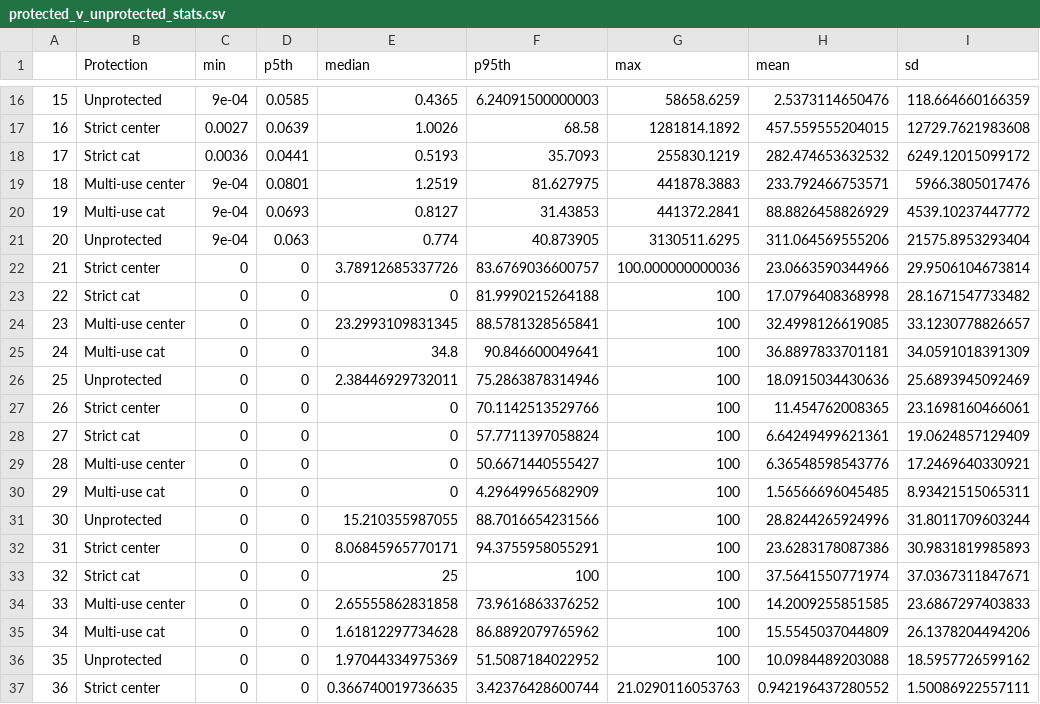
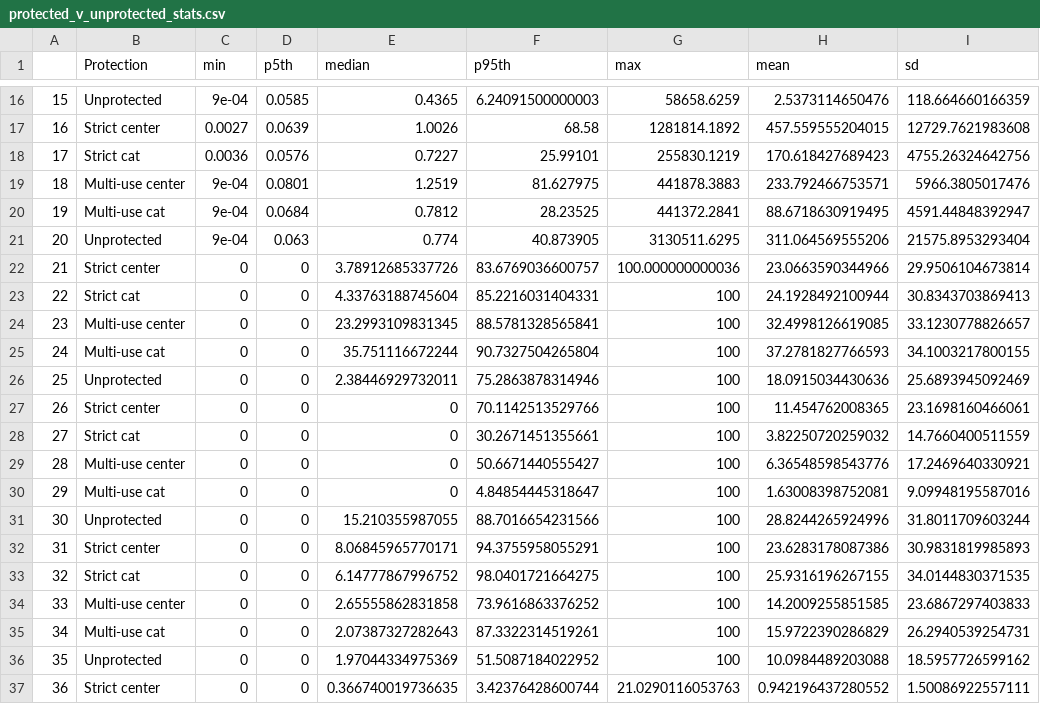
Before and after one commit to cont-limno/FreshwaterConservation, a CSV file: Data/protected_v_unprotected_stats.csv, drawn as a sheet; only a part is shown, gaps mark what is left out; the diff covers the shown part only; the diff names each change by its address in the sheet, - before the commit and + after, or states it on an @@ line.

```diff
--- a/Data/protected_v_unprotected_stats.csv
+++ b/Data/protected_v_unprotected_stats.csv
-D18 (p5th): 0.0441
+D18 (p5th): 0.0576
-E18 (median): 0.5193
+E18 (median): 0.7227
-F18 (p95th): 35.7093
+F18 (p95th): 25.99101
-H18 (mean): 282.474653632532
+H18 (mean): 170.618427689423
-I18 (sd): 6249.12015099172
+I18 (sd): 4755.26324642756
-D20 (p5th): 0.0693
+D20 (p5th): 0.0684
-E20 (median): 0.8127
+E20 (median): 0.7812
-F20 (p95th): 31.43853
+F20 (p95th): 28.23525
-H20 (mean): 88.8826458826929
+H20 (mean): 88.6718630919495
-I20 (sd): 4539.10237447772
+I20 (sd): 4591.44848392947
-E23 (median): 0
+E23 (median): 4.33763188745604
-F23 (p95th): 81.9990215264188
+F23 (p95th): 85.2216031404331
-H23 (mean): 17.0796408368998
+H23 (mean): 24.1928492100944
-I23 (sd): 28.1671547733482
+I23 (sd): 30.8343703869413
-E25 (median): 34.8
+E25 (median): 35.751116672244
-F25 (p95th): 90.846600049641
+F25 (p95th): 90.7327504265804
-H25 (mean): 36.8897833701181
+H25 (mean): 37.2781827766593
-I25 (sd): 34.0591018391309
+I25 (sd): 34.1003217800155
-F28 (p95th): 57.7711397058824
+F28 (p95th): 30.2671451355661
-H28 (mean): 6.64249499621361
+H28 (mean): 3.82250720259032
-I28 (sd): 19.0624857129409
+I28 (sd): 14.7660400511559
-F30 (p95th): 4.29649965682909
+F30 (p95th): 4.84854445318647
-H30 (mean): 1.56566696045485
+H30 (mean): 1.63008398752081
-I30 (sd): 8.93421515065311
+I30 (sd): 9.09948195587016
-E33 (median): 25
+E33 (median): 6.14777867996752
-F33 (p95th): 100
+F33 (p95th): 98.0401721664275
-H33 (mean): 37.5641550771974
+H33 (mean): 25.9316196267155
-I33 (sd): 37.0367311847671
+I33 (sd): 34.0144830371535
-E35 (median): 1.61812297734628
+E35 (median): 2.07387327282643
-F35 (p95th): 86.8892079765962
+F35 (p95th): 87.3322314519261
-H35 (mean): 15.5545037044809
+H35 (mean): 15.9722390286829
-I35 (sd): 26.1378204494206
+I35 (sd): 26.2940539254731
```
Also changed, not shown: 134 edited cells elsewhere in this file, 3 other files.
